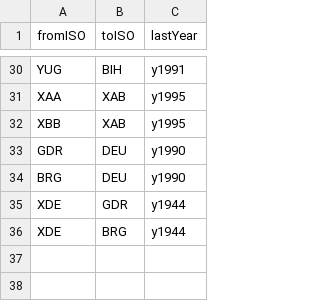
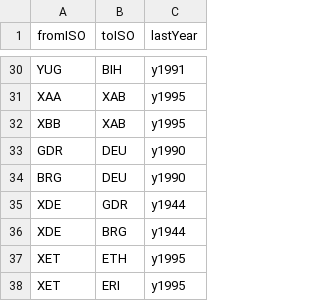
Before and after one commit to pik-piam/madrat, a CSV file: inst/extdata/ISOhistorical.csv, drawn as a sheet; only a part is shown, gaps mark what is left out.

Commit message:
add XET to ISOhistorical

```diff
--- a/inst/extdata/ISOhistorical.csv
+++ b/inst/extdata/ISOhistorical.csv
@@ -36 +36,3 @@ XDE;GDR;y1944
 XDE;BRG;y1944
+XET;ETH;y1995
+XET;ERI;y1995
```
Also changed, not shown: inst/extdata/country2iso.csv, 2 other files.
